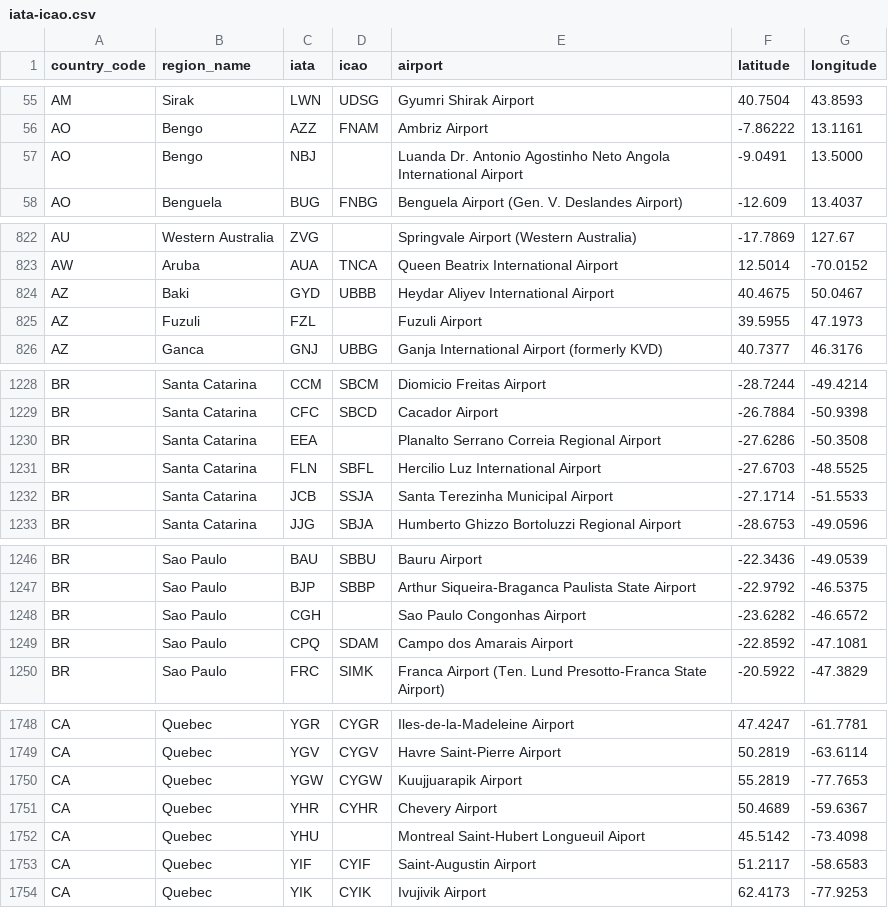
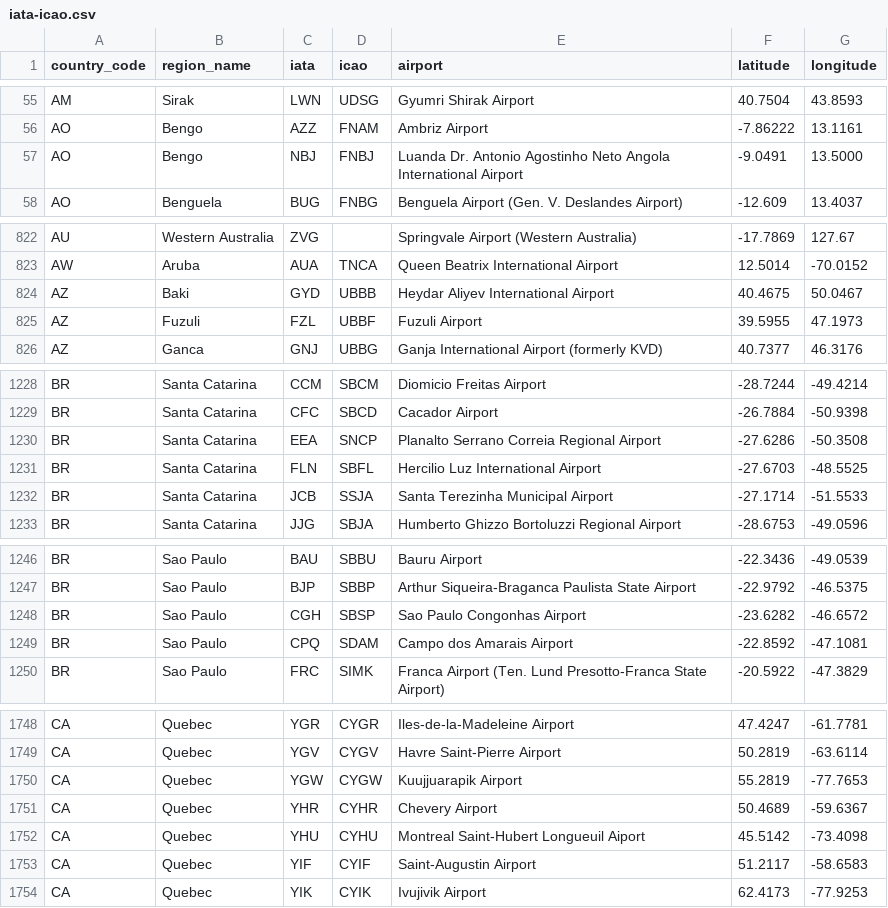
Before and after one commit to ip2location/ip2location-iata-icao, a CSV file: iata-icao.csv, drawn as a sheet; only a part is shown, gaps mark what is left out; the diff covers the shown part only.

Commit message:
Added all available ICAO codes

```diff
--- a/iata-icao.csv
+++ b/iata-icao.csv
@@ -56,3 +56,3 @@
 "AO","Bengo","AZZ","FNAM","Ambriz Airport","-7.86222","13.1161"
-"AO","Bengo","NBJ","","Luanda Dr. Antonio Agostinho Neto Angola International Airport","-9.0491","13.5000"
+"AO","Bengo","NBJ","FNBJ","Luanda Dr. Antonio Agostinho Neto Angola International Airport","-9.0491","13.5000"
 "AO","Benguela","BUG","FNBG","Benguela Airport (Gen. V. Deslandes Airport)","-12.609","13.4037"
@@ -824,3 +824,3 @@
 "AZ","Baki","GYD","UBBB","Heydar Aliyev International Airport","40.4675","50.0467"
-"AZ","Fuzuli","FZL","","Fuzuli Airport","39.5955","47.1973"
+"AZ","Fuzuli","FZL","UBBF","Fuzuli Airport","39.5955","47.1973"
 "AZ","Ganca","GNJ","UBBG","Ganja International Airport (formerly KVD)","40.7377","46.3176"
@@ -1229,3 +1229,3 @@
 "BR","Santa Catarina","CFC","SBCD","Cacador Airport","-26.7884","-50.9398"
-"BR","Santa Catarina","EEA","","Planalto Serrano Correia Regional Airport","-27.6286","-50.3508"
+"BR","Santa Catarina","EEA","SNCP","Planalto Serrano Correia Regional Airport","-27.6286","-50.3508"
 "BR","Santa Catarina","FLN","SBFL","Hercilio Luz International Airport","-27.6703","-48.5525"
@@ -1247,3 +1247,3 @@
 "BR","Sao Paulo","BJP","SBBP","Arthur Siqueira-Braganca Paulista State Airport","-22.9792","-46.5375"
-"BR","Sao Paulo","CGH","","Sao Paulo Congonhas Airport","-23.6282","-46.6572"
+"BR","Sao Paulo","CGH","SBSP","Sao Paulo Congonhas Airport","-23.6282","-46.6572"
 "BR","Sao Paulo","CPQ","SDAM","Campo dos Amarais Airport","-22.8592","-47.1081"
@@ -1751,3 +1751,3 @@
 "CA","Quebec","YHR","CYHR","Chevery Airport","50.4689","-59.6367"
-"CA","Quebec","YHU","","Montreal Saint-Hubert Longueuil Aiport","45.5142","-73.4098"
+"CA","Quebec","YHU","CYHU","Montreal Saint-Hubert Longueuil Aiport","45.5142","-73.4098"
 "CA","Quebec","YIF","CYIF","Saint-Augustin Airport","51.2117","-58.6583"
```
Also changed, not shown: 49 edited cells elsewhere in this file.
